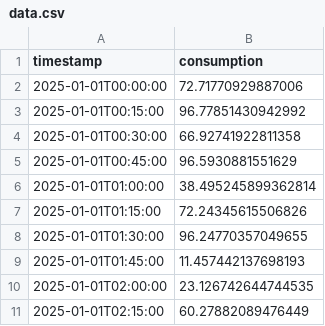
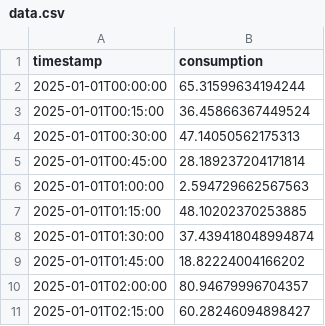
Before and after one commit to laitinenp/sim-data-gen, a CSV file: data.csv, drawn as a sheet.

```diff
--- a/data.csv
+++ b/data.csv
@@ -1,11 +1,11 @@
 timestamp,consumption
-2025-01-01T00:00:00, 72.71770929887006
-2025-01-01T00:15:00, 96.77851430942992
-2025-01-01T00:30:00, 66.92741922811358
-2025-01-01T00:45:00, 96.5930881551629
-2025-01-01T01:00:00, 38.495245899362814
-2025-01-01T01:15:00, 72.24345615506826
-2025-01-01T01:30:00, 96.24770357049655
-2025-01-01T01:45:00, 11.457442137698193
-2025-01-01T02:00:00, 23.126742644744535
-2025-01-01T02:15:00, 60.27882089476449
+2025-01-01T00:00:00, 65.31599634194244
+2025-01-01T00:15:00, 36.45866367449524
+2025-01-01T00:30:00, 47.14050562175313
+2025-01-01T00:45:00, 28.189237204171814
+2025-01-01T01:00:00, 2.594729662567563
+2025-01-01T01:15:00, 48.10202370253885
+2025-01-01T01:30:00, 37.439418048994874
+2025-01-01T01:45:00, 18.82224004166202
+2025-01-01T02:00:00, 80.94679996704357
+2025-01-01T02:15:00, 60.28246094898427
```
Also changed, not shown: 1 other file.
